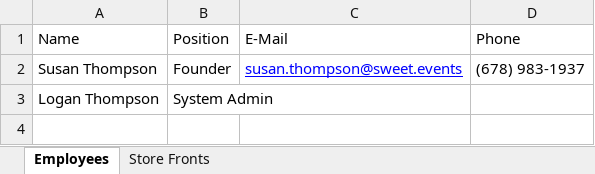
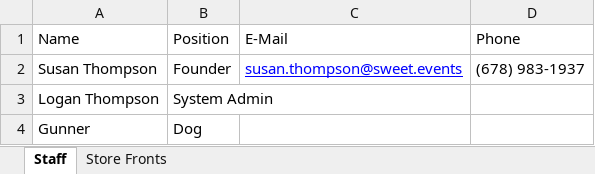
Before and after one commit to Cobbleopolis/SweetEvents, an Excel workbook: public/contactUs.xlsx, sheet Staff, drawn as a sheet; values as stored, in another font and other column widths than the file's, no borders; the diff names each change by its address in the sheet, - before the commit and + after, or states it on an @@ line.

```diff
--- a/public/contactUs.xlsx (sheet Staff)
+++ b/public/contactUs.xlsx (sheet Staff)
-sheet tab: Employees
+sheet tab: Staff
+row 4: Gunner | Dog
```
Also changed, not shown: 5 other files.
